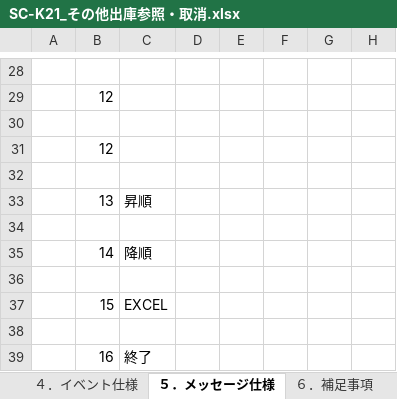
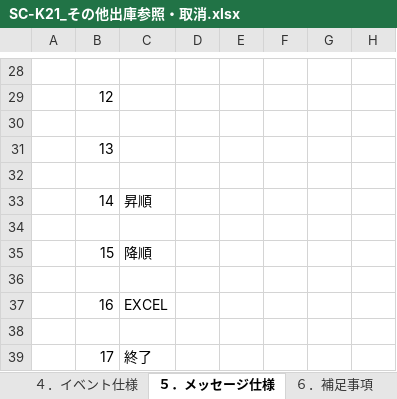
Before and after one commit to LeviDlflu/backdoor, an Excel workbook: 01_基本設計書/20200220リリース/SC-K21_その他出庫参照・取消.xlsx, sheet ５．メッセージ仕様, drawn as a sheet; only a part is shown, gaps mark what is left out; values as stored, in another font and other column widths than the file's, no borders; the diff names each change by its address in the sheet, - before the commit and + after, or states it on an @@ line.

```diff
--- a/01_基本設計書/20200220リリース/SC-K21_その他出庫参照・取消.xlsx (sheet ５．メッセージ仕様)
+++ b/01_基本設計書/20200220リリース/SC-K21_その他出庫参照・取消.xlsx (sheet ５．メッセージ仕様)
-B31: 12
+B31: 13
-B33: 13
+B33: 14
-B35: 14
+B35: 15
-B37: 15
+B37: 16
-B39: 16
+B39: 17
```
Also changed, not shown: 01_基本設計書/20200220リリース/SC-K00A_実績参照メニュー.xlsx, 01_基本設計書/20200220リリース/SC-K12A_工程進捗管理明細.xlsx, 9 other files.
